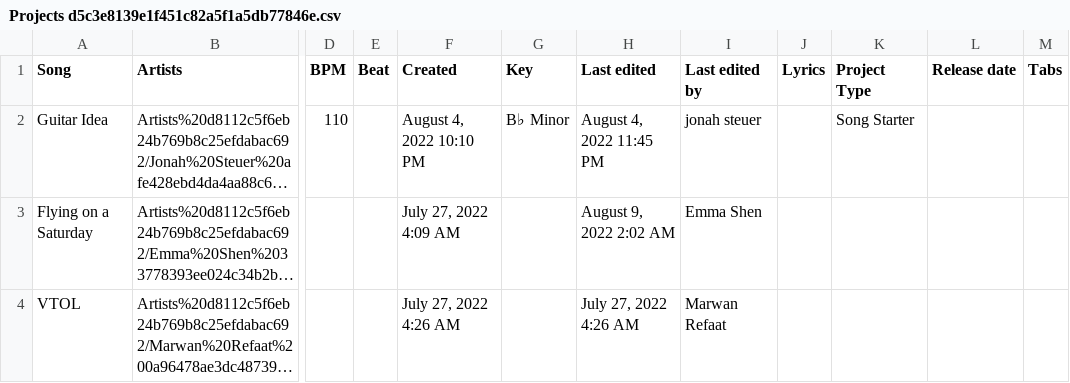
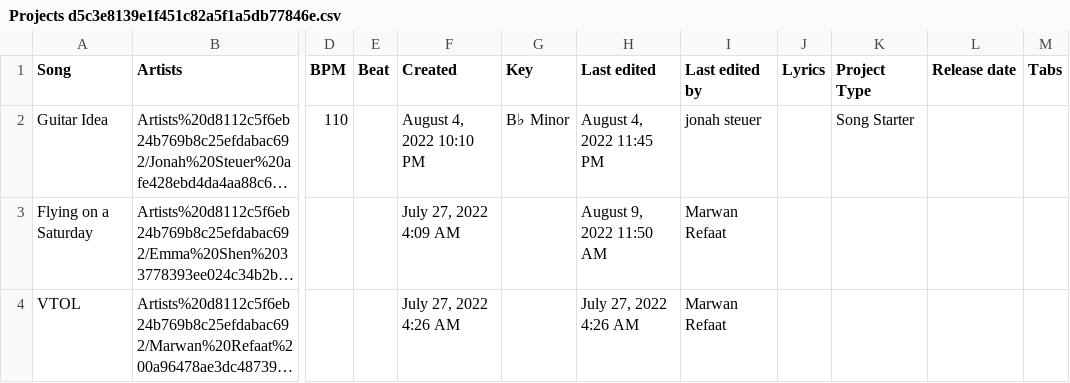
Before and after one commit to MarwanRefaat/transcend, a CSV file: markdown/Transcend ba178c00be234456922f79ff41328167/Projects d5c3e8139e1f451c82a5f1a5db77846e.csv, drawn as a sheet; only a part is shown, gaps mark what is left out; long unchanged cells end in …; the diff names each change by its address in the sheet, - before the commit and + after, or states it on an @@ line.

```diff
--- a/markdown/Transcend ba178c00be234456922f79ff41328167/Projects d5c3e8139e1f451c82a5f1a5db77846e.csv
+++ b/markdown/Transcend ba178c00be234456922f79ff41328167/Projects d5c3e8139e1f451c82a5f1a5db77846e.csv
-H3 (Last edited): August 9, 2022 2:02 AM
+H3 (Last edited): August 9, 2022 11:50 AM
-I3 (Last edited by): Emma Shen
+I3 (Last edited by): Marwan Refaat
```
Also changed, not shown: 3 other files.
